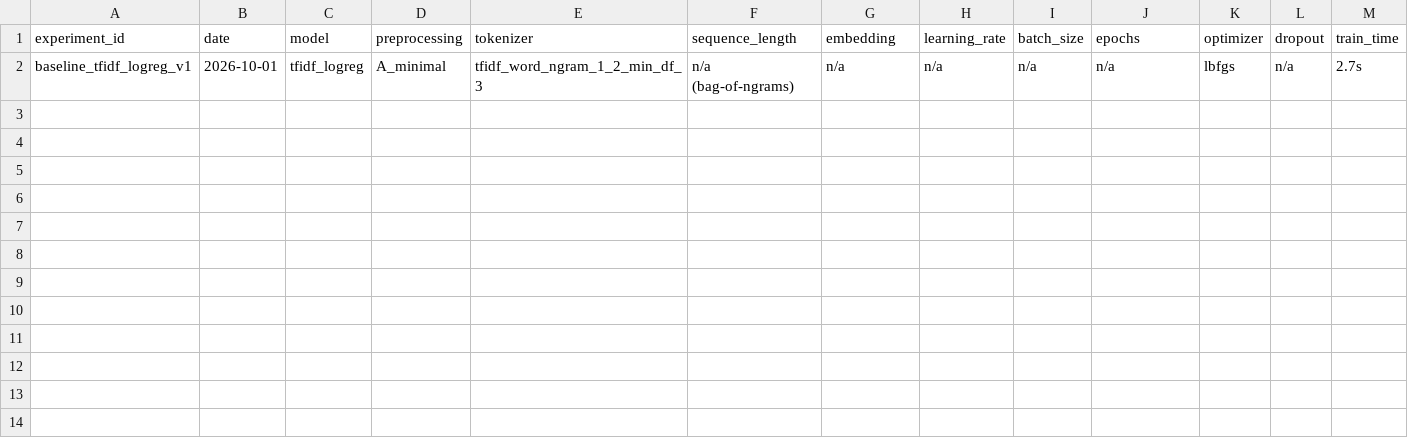
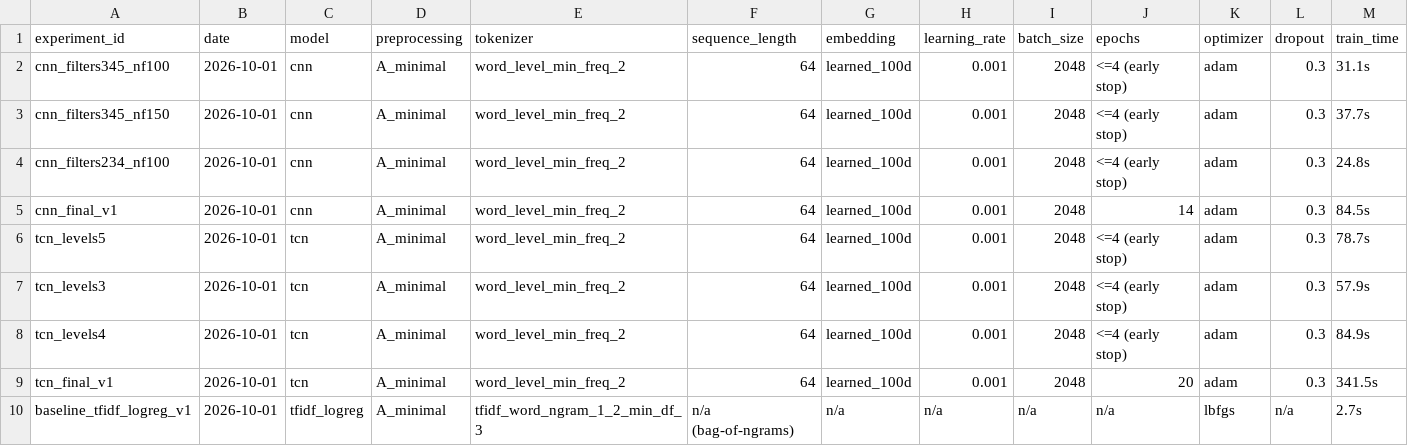
Before and after one commit to Manzi453/Formative_2-Group_19, a CSV file: results/metrics/experiments.csv, drawn as a sheet; only a part is shown; rows hold the shown columns only; the diff names each change by its address in the sheet, - before the commit and + after, or states it on an @@ line.

Commit message:
Add cnn and tcn notebooks, models, and their results

```diff
--- a/results/metrics/experiments.csv
+++ b/results/metrics/experiments.csv
+row 2: cnn_filters345_nf100 | 2026-10-01 | cnn | A_minimal | word_level_min_freq_2 | 64 | learned_100d | 0.001 | 2048 | <=4 (early stop) | adam | 0.3 | 31.1s
+row 3: cnn_filters345_nf150 | 2026-10-01 | cnn | A_minimal | word_level_min_freq_2 | 64 | learned_100d | 0.001 | 2048 | <=4 (early stop) | adam | 0.3 | 37.7s
+row 4: cnn_filters234_nf100 | 2026-10-01 | cnn | A_minimal | word_level_min_freq_2 | 64 | learned_100d | 0.001 | 2048 | <=4 (early stop) | adam | 0.3 | 24.8s
+row 5: cnn_final_v1 | 2026-10-01 | cnn | A_minimal | word_level_min_freq_2 | 64 | learned_100d | 0.001 | 2048 | 14 | adam | 0.3 | 84.5s
+row 6: tcn_levels5 | 2026-10-01 | tcn | A_minimal | word_level_min_freq_2 | 64 | learned_100d | 0.001 | 2048 | <=4 (early stop) | adam | 0.3 | 78.7s
+row 7: tcn_levels3 | 2026-10-01 | tcn | A_minimal | word_level_min_freq_2 | 64 | learned_100d | 0.001 | 2048 | <=4 (early stop) | adam | 0.3 | 57.9s
+row 8: tcn_levels4 | 2026-10-01 | tcn | A_minimal | word_level_min_freq_2 | 64 | learned_100d | 0.001 | 2048 | <=4 (early stop) | adam | 0.3 | 84.9s
+row 9: tcn_final_v1 | 2026-10-01 | tcn | A_minimal | word_level_min_freq_2 | 64 | learned_100d | 0.001 | 2048 | 20 | adam | 0.3 | 341.5s
```
Also changed, not shown: 12 other files.
